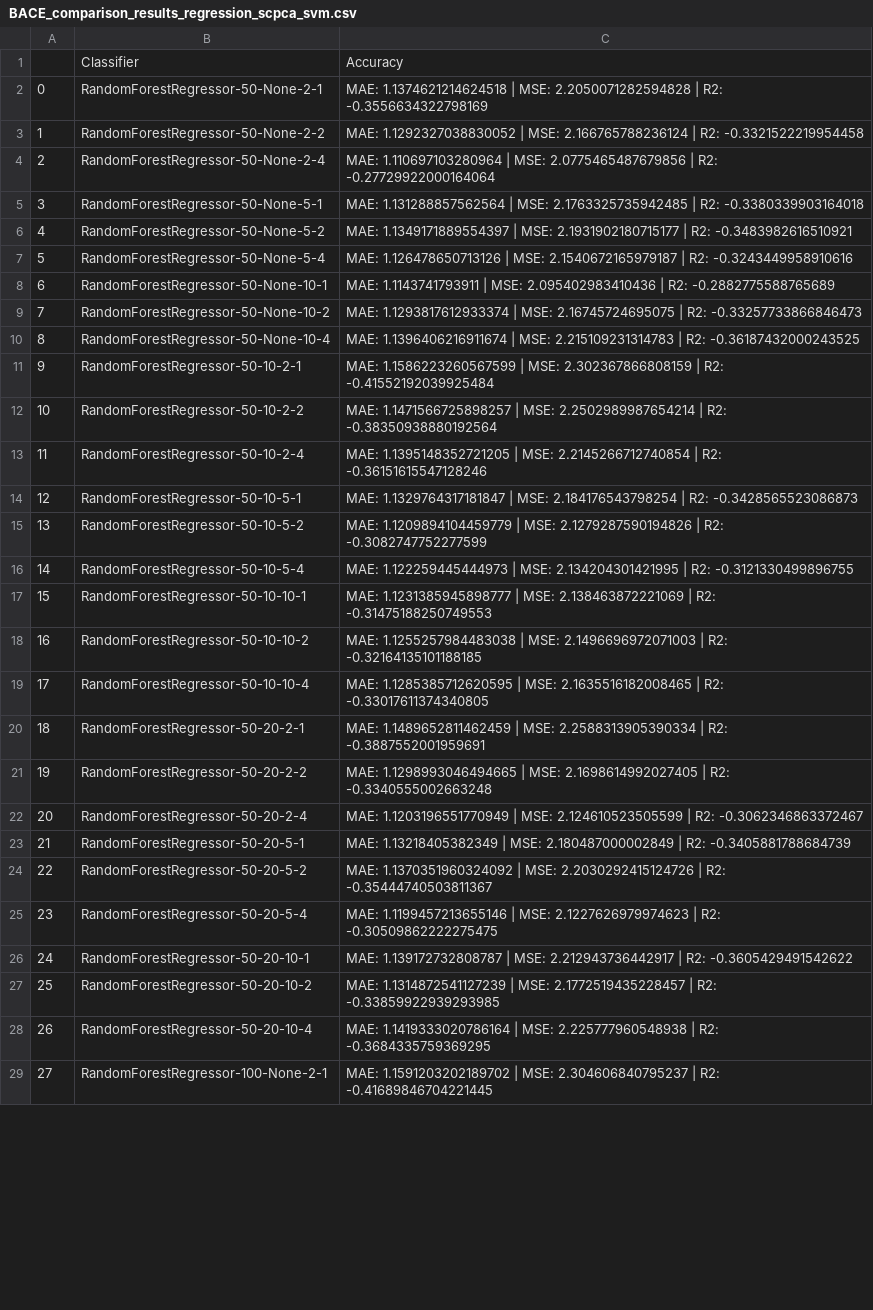
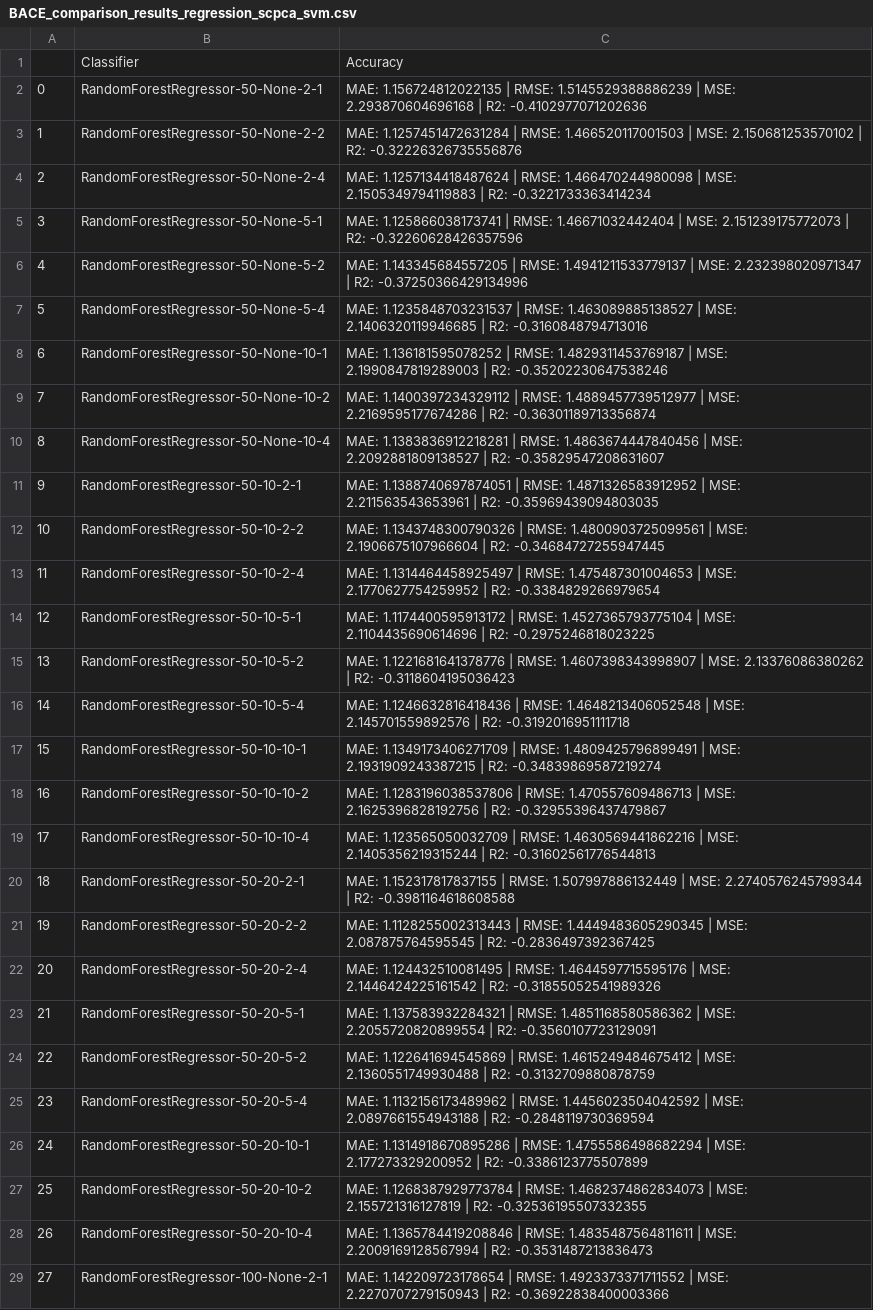
Before and after one commit to mateugazi/czasteczkowa-inzynierka, a CSV file: experiments/BACE/BACE_comparison_results_regression_scpca_svm.csv, drawn as a sheet; only a part is shown; the diff covers the shown part only; the diff names each change by its address in the sheet, - before the commit and + after, or states it on an @@ line.

```diff
--- a/experiments/BACE/BACE_comparison_results_regression_scpca_svm.csv
+++ b/experiments/BACE/BACE_comparison_results_regression_scpca_svm.csv
-C2: MAE: 1.1374621214624518 | MSE: 2.2050071282594828 | R2: -0.3556634322798169
+C2: MAE: 1.156724812022135 | RMSE: 1.5145529388886239 | MSE: 2.293870604696168 | R2: -0.4102977071202636
-C3: MAE: 1.1292327038830052 | MSE: 2.166765788236124 | R2: -0.3321522219954458
+C3: MAE: 1.1257451472631284 | RMSE: 1.466520117001503 | MSE: 2.150681253570102 | R2: -0.32226326735556876
-C4: MAE: 1.110697103280964 | MSE: 2.0775465487679856 | R2: -0.27729922000164064
+C4: MAE: 1.1257134418487624 | RMSE: 1.466470244980098 | MSE: 2.1505349794119883 | R2: -0.3221733363414234
-C5: MAE: 1.131288857562564 | MSE: 2.1763325735942485 | R2: -0.3380339903164018
+C5: MAE: 1.125866038173741 | RMSE: 1.46671032442404 | MSE: 2.151239175772073 | R2: -0.32260628426357596
-C6: MAE: 1.1349171889554397 | MSE: 2.1931902180715177 | R2: -0.3483982616510921
+C6: MAE: 1.143345684557205 | RMSE: 1.4941211533779137 | MSE: 2.232398020971347 | R2: -0.37250366429134996
-C7: MAE: 1.126478650713126 | MSE: 2.1540672165979187 | R2: -0.3243449958910616
+C7: MAE: 1.1235848703231537 | RMSE: 1.463089885138527 | MSE: 2.1406320119946685 | R2: -0.3160848794713016
-C8: MAE: 1.1143741793911 | MSE: 2.095402983410436 | R2: -0.2882775588765689
+C8: MAE: 1.136181595078252 | RMSE: 1.4829311453769187 | MSE: 2.1990847819289003 | R2: -0.35202230647538246
-C9: MAE: 1.1293817612933374 | MSE: 2.16745724695075 | R2: -0.33257733866846473
+C9: MAE: 1.1400397234329112 | RMSE: 1.4889457739512977 | MSE: 2.2169595177674286 | R2: -0.36301189713356874
-C10: MAE: 1.1396406216911674 | MSE: 2.215109231314783 | R2: -0.36187432000243525
+C10: MAE: 1.1383836912218281 | RMSE: 1.4863674447840456 | MSE: 2.2092881809138527 | R2: -0.35829547208631607
-C11: MAE: 1.1586223260567599 | MSE: 2.302367866808159 | R2: -0.41552192039925484
+C11: MAE: 1.1388740697874051 | RMSE: 1.4871326583912952 | MSE: 2.211563543653961 | R2: -0.35969439094803035
-C12: MAE: 1.1471566725898257 | MSE: 2.2502989987654214 | R2: -0.38350938880192564
+C12: MAE: 1.1343748300790326 | RMSE: 1.4800903725099561 | MSE: 2.1906675107966604 | R2: -0.34684727255947445
-C13: MAE: 1.1395148352721205 | MSE: 2.2145266712740854 | R2: -0.36151615547128246
+C13: MAE: 1.1314464458925497 | RMSE: 1.475487301004653 | MSE: 2.1770627754259952 | R2: -0.3384829266979654
-C14: MAE: 1.1329764317181847 | MSE: 2.184176543798254 | R2: -0.3428565523086873
+C14: MAE: 1.1174400595913172 | RMSE: 1.4527365793775104 | MSE: 2.1104435690614696 | R2: -0.2975246818023225
-C15: MAE: 1.1209894104459779 | MSE: 2.1279287590194826 | R2: -0.3082747752277599
+C15: MAE: 1.1221681641378776 | RMSE: 1.4607398343998907 | MSE: 2.13376086380262 | R2: -0.3118604195036423
-C16: MAE: 1.122259445444973 | MSE: 2.134204301421995 | R2: -0.3121330499896755
+C16: MAE: 1.1246632816418436 | RMSE: 1.4648213406052548 | MSE: 2.145701559892576 | R2: -0.3192016951111718
-C17: MAE: 1.1231385945898777 | MSE: 2.138463872221069 | R2: -0.31475188250749553
+C17: MAE: 1.1349173406271709 | RMSE: 1.4809425796899491 | MSE: 2.1931909243387215 | R2: -0.34839869587219274
-C18: MAE: 1.1255257984483038 | MSE: 2.1496696972071003 | R2: -0.32164135101188185
+C18: MAE: 1.1283196038537806 | RMSE: 1.470557609486713 | MSE: 2.1625396828192756 | R2: -0.32955396437479867
-C19: MAE: 1.1285385712620595 | MSE: 2.1635516182008465 | R2: -0.33017611374340805
+C19: MAE: 1.123565050032709 | RMSE: 1.4630569441862216 | MSE: 2.1405356219315244 | R2: -0.31602561776544813
-C20: MAE: 1.1489652811462459 | MSE: 2.2588313905390334 | R2: -0.3887552001959691
+C20: MAE: 1.152317817837155 | RMSE: 1.507997886132449 | MSE: 2.2740576245799344 | R2: -0.3981164618608588
-C21: MAE: 1.1298993046494665 | MSE: 2.1698614992027405 | R2: -0.3340555002663248
+C21: MAE: 1.1128255002313443 | RMSE: 1.4449483605290345 | MSE: 2.087875764595545 | R2: -0.2836497392367425
-C22: MAE: 1.1203196551770949 | MSE: 2.124610523505599 | R2: -0.3062346863372467
+C22: MAE: 1.124432510081495 | RMSE: 1.4644597715595176 | MSE: 2.1446424225161542 | R2: -0.31855052541989326
-C23: MAE: 1.13218405382349 | MSE: 2.180487000002849 | R2: -0.3405881788684739
+C23: MAE: 1.137583932284321 | RMSE: 1.4851168580586362 | MSE: 2.2055720820899554 | R2: -0.3560107723129091
-C24: MAE: 1.1370351960324092 | MSE: 2.2030292415124726 | R2: -0.35444740503811367
+C24: MAE: 1.122641694545869 | RMSE: 1.4615249484675412 | MSE: 2.1360551749930488 | R2: -0.3132709880878759
-C25: MAE: 1.1199457213655146 | MSE: 2.1227626979974623 | R2: -0.30509862222275475
+C25: MAE: 1.1132156173489962 | RMSE: 1.4456023504042592 | MSE: 2.0897661554943188 | R2: -0.2848119730369594
-C26: MAE: 1.139172732808787 | MSE: 2.212943736442917 | R2: -0.3605429491542622
+C26: MAE: 1.1314918670895286 | RMSE: 1.4755586498682294 | MSE: 2.177273329200952 | R2: -0.3386123775507899
-C27: MAE: 1.1314872541127239 | MSE: 2.1772519435228457 | R2: -0.33859922939293985
+C27: MAE: 1.1268387929773784 | RMSE: 1.4682374862834073 | MSE: 2.155721316127819 | R2: -0.32536195507332355
-C28: MAE: 1.1419333020786164 | MSE: 2.225777960548938 | R2: -0.3684335759369295
+C28: MAE: 1.1365784419208846 | RMSE: 1.4835487564811611 | MSE: 2.2009169128567994 | R2: -0.3531487213836473
-C29: MAE: 1.1591203202189702 | MSE: 2.304606840795237 | R2: -0.41689846704221445
+C29: MAE: 1.142209723178654 | RMSE: 1.4923373371711552 | MSE: 2.2270707279150943 | R2: -0.36922838400003366
```
Also changed, not shown: 147 edited cells elsewhere in this file, experiments/BACE/BACE_comparison_results_classification_sc_svm.csv, experiments/BACE/BACE_comparison_results_regression_sc_svm.csv, 1 other file.
